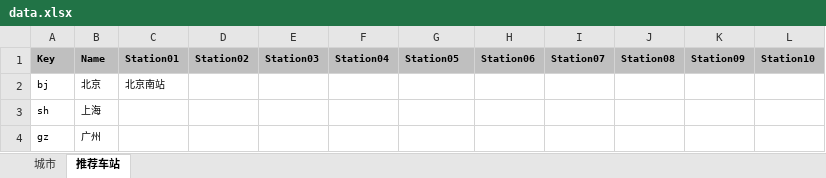
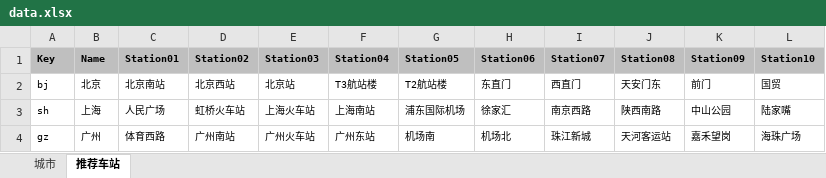
Before and after one commit to metromancn/MetroMapOpenMiniProgram, an Excel workbook: doc/data.xlsx, sheet 推荐车站, drawn as a sheet; only a part is shown; values as stored, in another font and other column widths than the file's, no borders; the diff covers the shown part only; the diff names each change by its address in the sheet, - before the commit and + after, or states it on an @@ line.

Commit message:
add vip station

```diff
--- a/doc/data.xlsx (sheet 推荐车站)
+++ b/doc/data.xlsx (sheet 推荐车站)
-D2 (Station02): (empty)
+D2 (Station02): 北京西站
-E2 (Station03): (empty)
+E2 (Station03): 北京站
-F2 (Station04): (empty)
+F2 (Station04): T3航站楼
-G2 (Station05): (empty)
+G2 (Station05): T2航站楼
-H2 (Station06): (empty)
+H2 (Station06): 东直门
-I2 (Station07): (empty)
+I2 (Station07): 西直门
-J2 (Station08): (empty)
+J2 (Station08): 天安门东
-K2 (Station09): (empty)
+K2 (Station09): 前门
-L2 (Station10): (empty)
+L2 (Station10): 国贸
-C3 (Station01): (empty)
+C3 (Station01): 人民广场
-D3 (Station02): (empty)
+D3 (Station02): 虹桥火车站
-E3 (Station03): (empty)
+E3 (Station03): 上海火车站
-F3 (Station04): (empty)
+F3 (Station04): 上海南站
-G3 (Station05): (empty)
+G3 (Station05): 浦东国际机场
-H3 (Station06): (empty)
+H3 (Station06): 徐家汇
-I3 (Station07): (empty)
+I3 (Station07): 南京西路
-J3 (Station08): (empty)
+J3 (Station08): 陕西南路
-K3 (Station09): (empty)
+K3 (Station09): 中山公园
-L3 (Station10): (empty)
+L3 (Station10): 陆家嘴
-C4 (Station01): (empty)
+C4 (Station01): 体育西路
-D4 (Station02): (empty)
+D4 (Station02): 广州南站
-E4 (Station03): (empty)
+E4 (Station03): 广州火车站
-F4 (Station04): (empty)
+F4 (Station04): 广州东站
-G4 (Station05): (empty)
+G4 (Station05): 机场南
-H4 (Station06): (empty)
+H4 (Station06): 机场北
-I4 (Station07): (empty)
+I4 (Station07): 珠江新城
-J4 (Station08): (empty)
+J4 (Station08): 天河客运站
-K4 (Station09): (empty)
+K4 (Station09): 嘉禾望岗
-L4 (Station10): (empty)
+L4 (Station10): 海珠广场
```
Also changed, not shown: 1 added row and 301 edited cells elsewhere in this sheet, sheet 城市.
